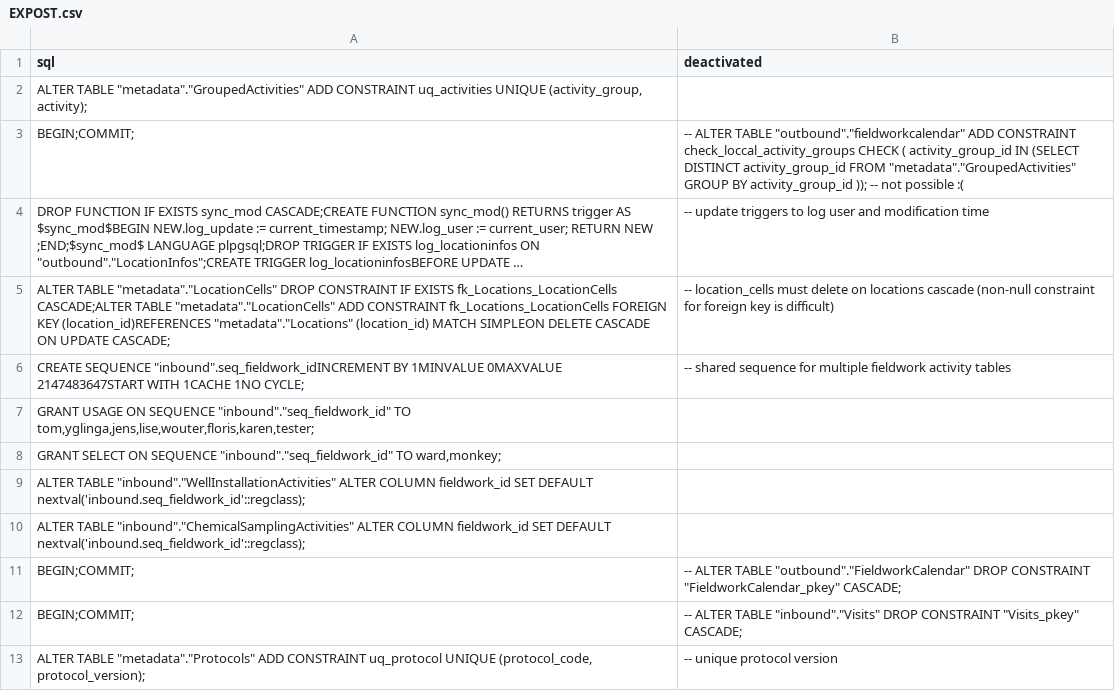
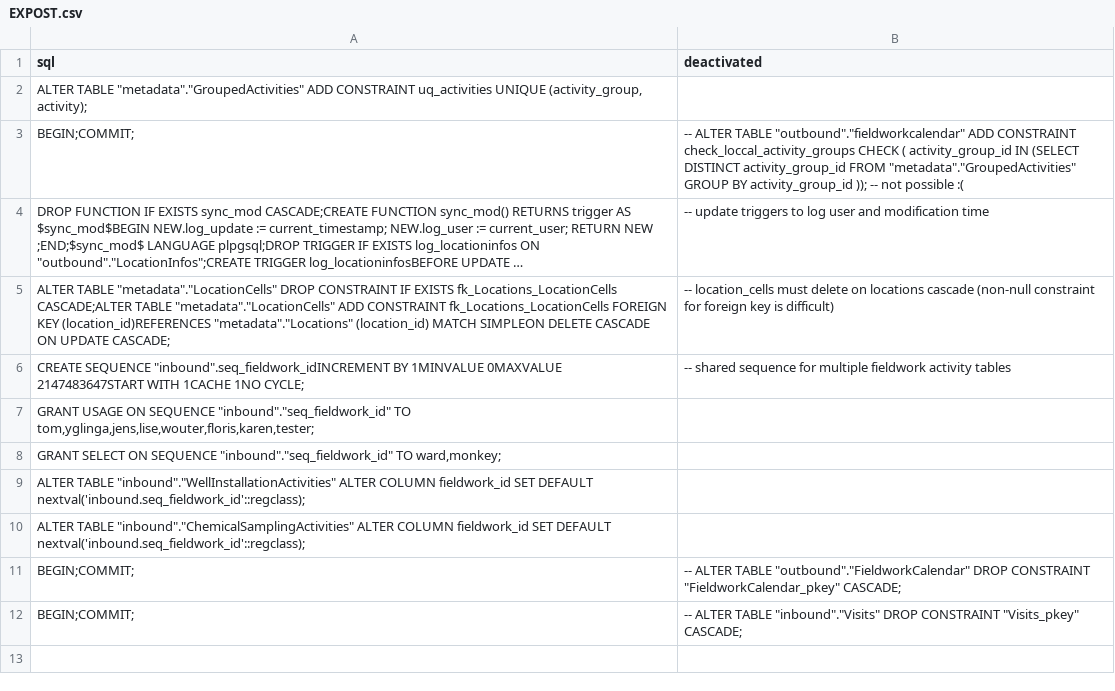
Before and after one commit to inbo/n2khab-mne-monitoring, a CSV file: 900_database_organization/mnmgwdb_db_structure/EXPOST.csv, drawn as a sheet; long unchanged cells end in ….

```diff
--- a/900_database_organization/mnmgwdb_db_structure/EXPOST.csv
+++ b/900_database_organization/mnmgwdb_db_structure/EXPOST.csv
@@ -12,2 +12 @@ BEGIN;COMMIT;,"-- ALTER TABLE ""outbound"".""FieldworkCalendar"" DROP CONSTRAINT
 BEGIN;COMMIT;,"-- ALTER TABLE ""inbound"".""Visits"" DROP CONSTRAINT ""Visits_pkey"" CASCADE;"
-"ALTER TABLE ""metadata"".""Protocols"" ADD CONSTRAINT uq_protocol UNIQUE (protocol_code, protocol_version);",-- unique protocol version
```
Also changed, not shown: 900_database_organization/mnmgwdb_db_structure/ChemicalSamplingActivities.csv, 900_database_organization/mnmgwdb_db_structure/WellInstallationActivities.csv, 14 other files.
